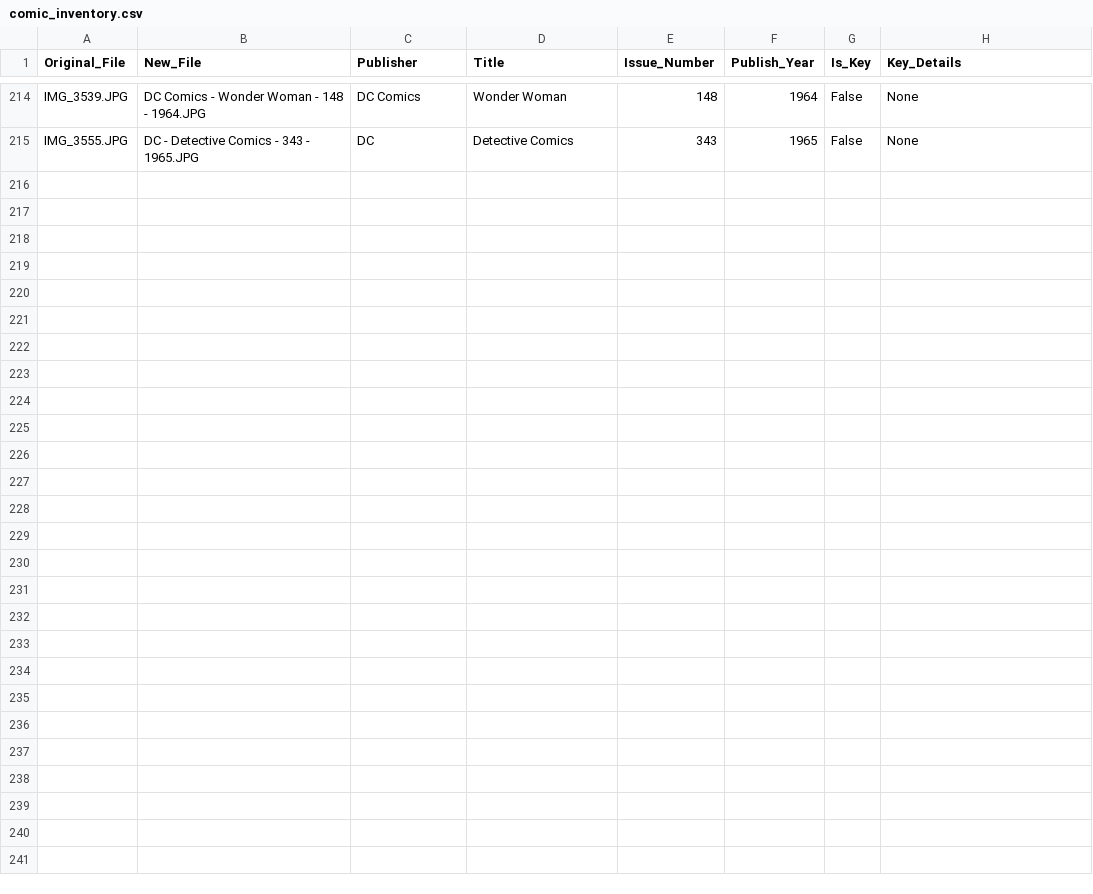
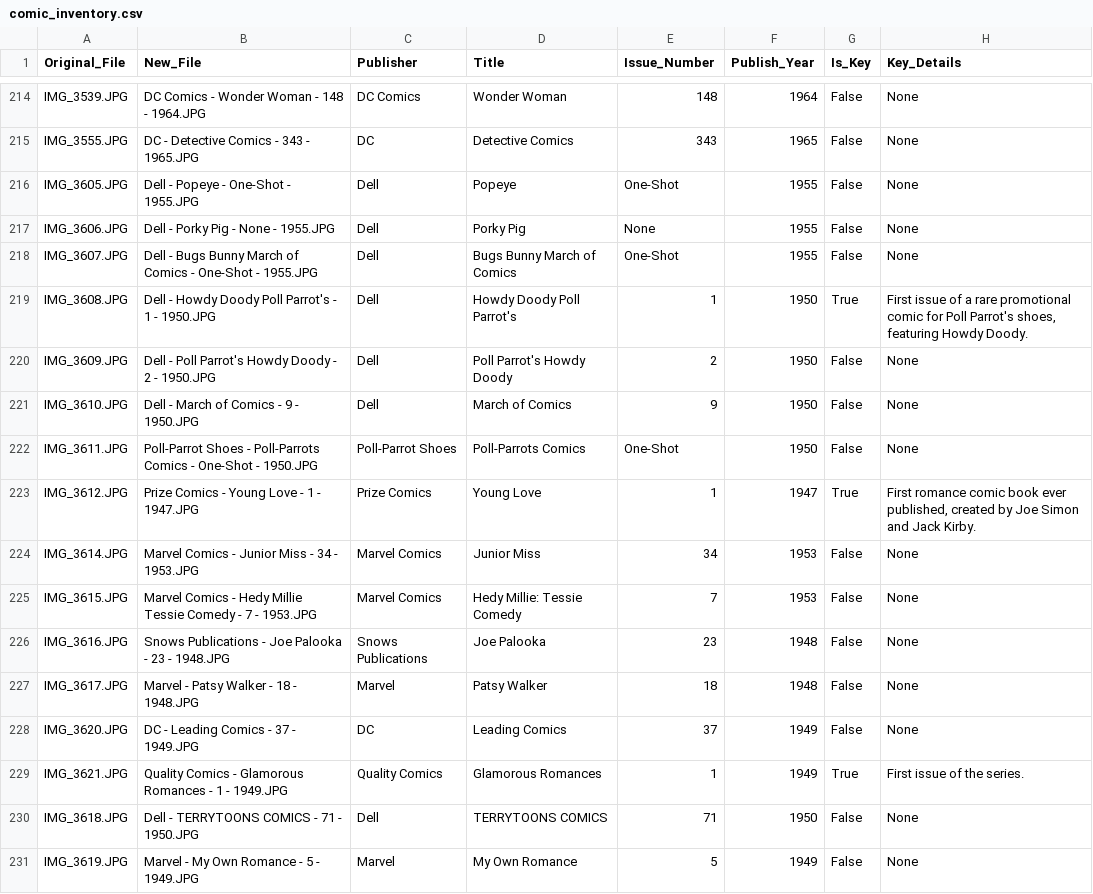
Before and after one commit to jbarnhill/nerds-consignment, a CSV file: comic_inventory.csv, drawn as a sheet; only a part is shown, gaps mark what is left out.

```diff
--- a/comic_inventory.csv
+++ b/comic_inventory.csv
@@ -215 +215,17 @@ IMG_3539.JPG,DC Comics - Wonder Woman - 148 - 1964.JPG,DC Comics,Wonder Woman,14
 IMG_3555.JPG,DC - Detective Comics - 343 - 1965.JPG,DC,Detective Comics,343,1965,False,None
+IMG_3605.JPG,Dell - Popeye - One-Shot - 1955.JPG,Dell,Popeye,One-Shot,1955,False,None
+IMG_3606.JPG,Dell - Porky Pig - None - 1955.JPG,Dell,Porky Pig,None,1955,False,None
+IMG_3607.JPG,Dell - Bugs Bunny March of Comics - One-Shot - 1955.JPG,Dell,Bugs Bunny March of Comics,One-Shot,1955,False,None
+IMG_3608.JPG,Dell - Howdy Doody Poll Parrot's - 1 - 1950.JPG,Dell,Howdy Doody Poll Parrot's,1,1950,True,"First issue of a rare promotional comic for Poll Parrot's shoes, featuring Howdy Doody."
+IMG_3609.JPG,Dell - Poll Parrot's Howdy Doody - 2 - 1950.JPG,Dell,Poll Parrot's Howdy Doody,2,1950,False,None
+IMG_3610.JPG,Dell - March of Comics - 9 - 1950.JPG,Dell,March of Comics,9,1950,False,None
+IMG_3611.JPG,Poll-Parrot Shoes - Poll-Parrots Comics - One-Shot - 1950.JPG,Poll-Parrot Shoes,Poll-Parrots Comics,One-Shot,1950,False,None
+IMG_3612.JPG,Prize Comics - Young Love - 1 - 1947.JPG,Prize Comics,Young Love,1,1947,True,"First romance comic book ever published, created by Joe Simon and Jack Kirby."
+IMG_3614.JPG,Marvel Comics - Junior Miss - 34 - 1953.JPG,Marvel Comics,Junior Miss,34,1953,False,None
+IMG_3615.JPG,Marvel Comics - Hedy Millie Tessie Comedy - 7 - 1953.JPG,Marvel Comics,Hedy Millie: Tessie Comedy,7,1953,False,None
+IMG_3616.JPG,Snows Publications - Joe Palooka - 23 - 1948.JPG,Snows Publications,Joe Palooka,23,1948,False,None
+IMG_3617.JPG,Marvel - Patsy Walker - 18 - 1948.JPG,Marvel,Patsy Walker,18,1948,False,None
+IMG_3620.JPG,DC - Leading Comics - 37 - 1949.JPG,DC,Leading Comics,37,1949,False,None
+IMG_3621.JPG,Quality Comics - Glamorous Romances - 1 - 1949.JPG,Quality Comics,Glamorous Romances,1,1949,True,First issue of the series.
+IMG_3618.JPG,Dell - TERRYTOONS COMICS - 71 - 1950.JPG,Dell,TERRYTOONS COMICS,71,1950,False,None
+IMG_3619.JPG,Marvel - My Own Romance - 5 - 1949.JPG,Marvel,My Own Romance,5,1949,False,None
```
Also changed, not shown: 27 other files.
